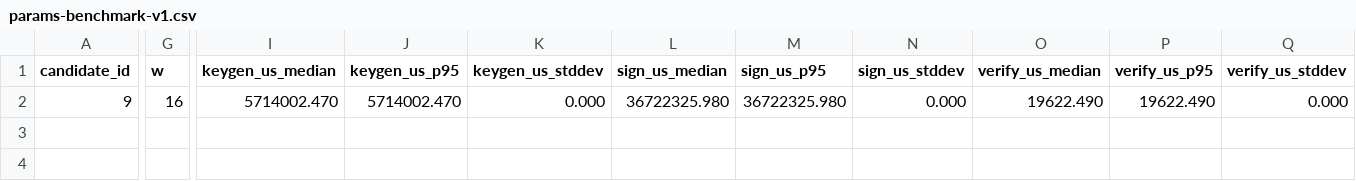
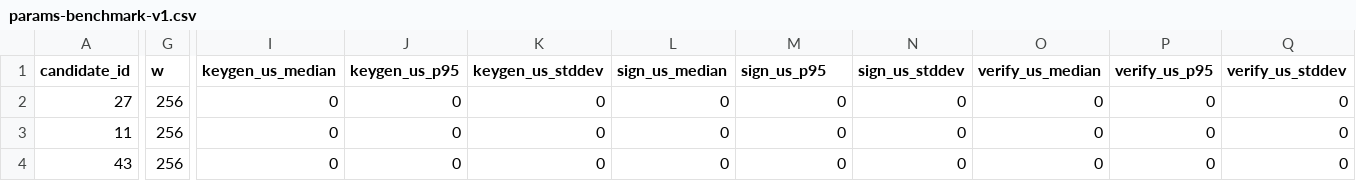
Before and after one commit to twingle7/sphincsplus, a CSV file: ref/logs/params-benchmark-v1.csv, drawn as a sheet; only a part is shown, gaps mark what is left out; addresses are those after the commit; rows hold the shown columns only; the diff covers the shown part only; the diff names each change by its address in the sheet, - before the commit and + after, or states it on an @@ line.

```diff
--- a/ref/logs/params-benchmark-v1.csv
+++ b/ref/logs/params-benchmark-v1.csv
+row 2: 27 | 256 | 0 | 0 | 0 | 0 | 0 | 0 | 0 | 0 | 0
-A3 (candidate_id): 9
+A3 (candidate_id): 11
-G3 (w): 16
+G3 (w): 256
-I3 (keygen_us_median): 5714002.470
+I3 (keygen_us_median): 0
-J3 (keygen_us_p95): 5714002.470
+J3 (keygen_us_p95): 0
-K3 (keygen_us_stddev): 0.000
+K3 (keygen_us_stddev): 0
-L3 (sign_us_median): 36722325.980
+L3 (sign_us_median): 0
-M3 (sign_us_p95): 36722325.980
+M3 (sign_us_p95): 0
-N3 (sign_us_stddev): 0.000
+N3 (sign_us_stddev): 0
-O3 (verify_us_median): 19622.490
+O3 (verify_us_median): 0
-P3 (verify_us_p95): 19622.490
+P3 (verify_us_p95): 0
-Q3 (verify_us_stddev): 0.000
+Q3 (verify_us_stddev): 0
+row 4: 43 | 256 | 0 | 0 | 0 | 0 | 0 | 0 | 0 | 0 | 0
```
Also changed, not shown: 5 edited cells elsewhere in this file, 44 other files.
